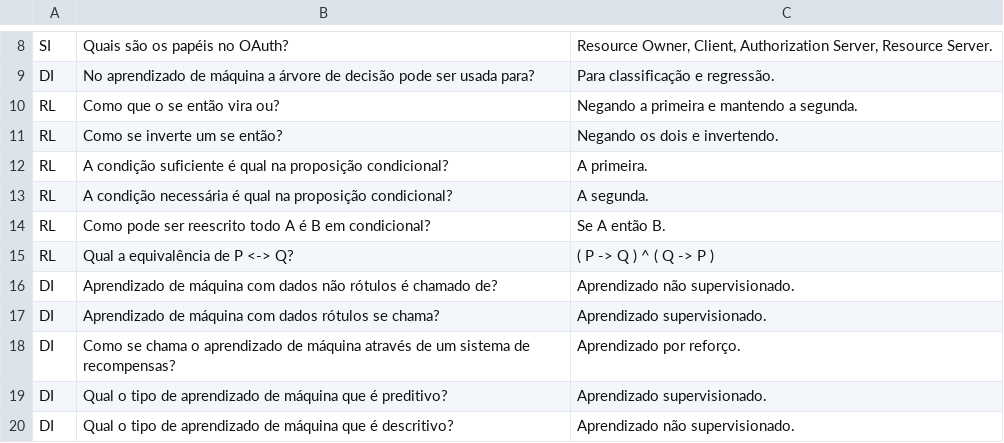
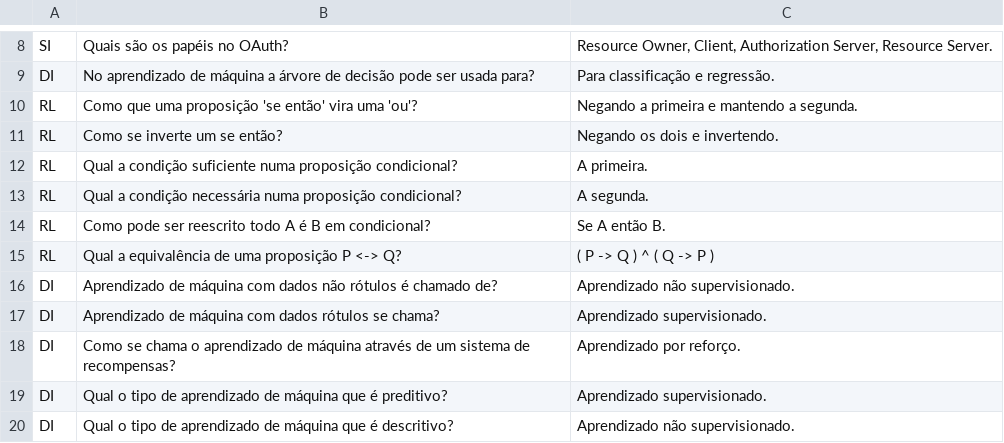
Before and after one commit to pointel-com-br/www.pointel, a CSV file: public/aptar.csv, drawn as a sheet; only a part is shown, gaps mark what is left out.

Commit message:
adds some juice on aptar

```diff
--- a/public/aptar.csv
+++ b/public/aptar.csv
@@ -9,8 +9,8 @@
 "DI","No aprendizado de máquina a árvore de decisão pode ser usada para?","Para classificação e regressão."
-"RL","Como que o se então vira ou?","Negando a primeira e mantendo a segunda."
+"RL","Como que uma proposição 'se então' vira uma 'ou'?","Negando a primeira e mantendo a segunda."
 "RL","Como se inverte um se então?","Negando os dois e invertendo."
-"RL","A condição suficiente é qual na proposição condicional?","A primeira."
-"RL","A condição necessária é qual na proposição condicional?","A segunda."
+"RL","Qual a condição suficiente numa proposição condicional?","A primeira."
+"RL","Qual a condição necessária numa proposição condicional?","A segunda."
 "RL","Como pode ser reescrito todo A é B em condicional?","Se A então B."
-"RL","Qual a equivalência de P <-> Q?","( P -> Q ) ^ ( Q -> P )"
+"RL","Qual a equivalência de uma proposição P <-> Q?","( P -> Q ) ^ ( Q -> P )"
 "DI","Aprendizado de máquina com dados não rótulos é chamado de?","Aprendizado não supervisionado."
```
Also changed, not shown: 5 other files.
